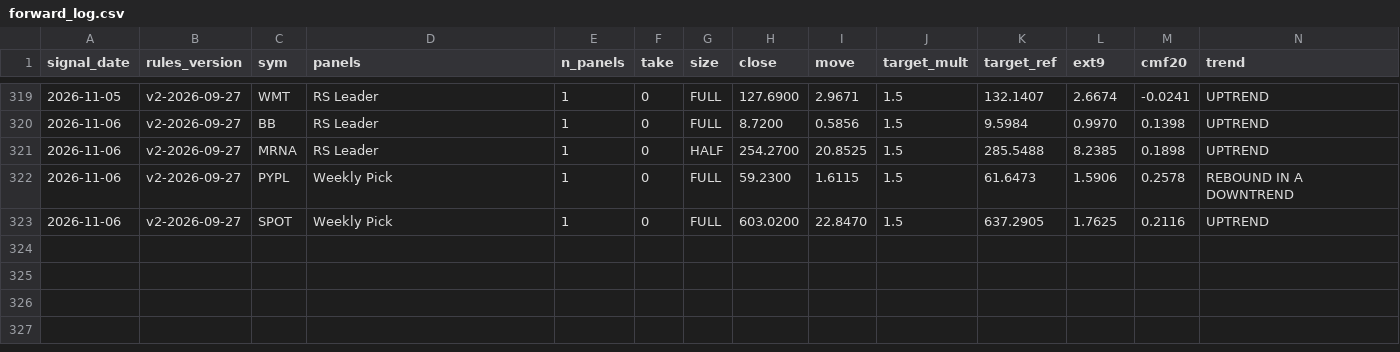
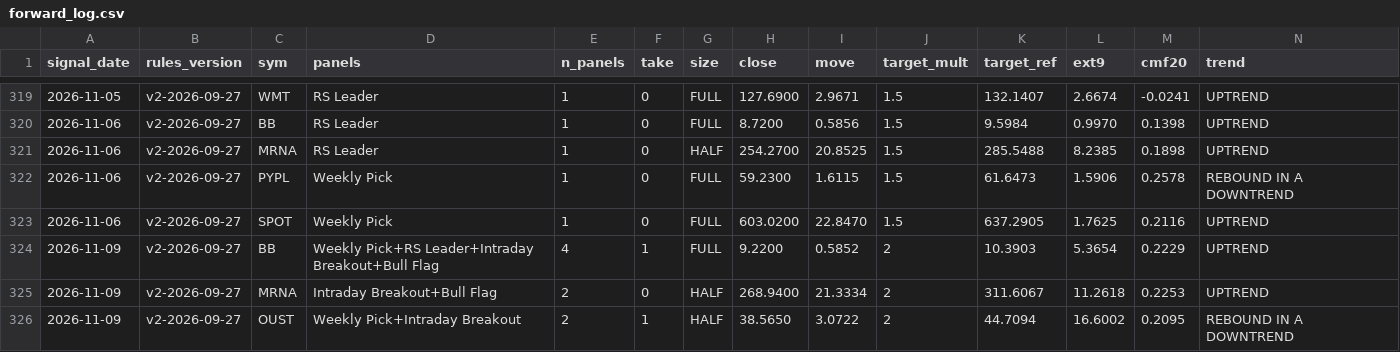
Before and after one commit to Moopheus1/Basket-Command-Centre-3, a CSV file: docs/forward_log.csv, drawn as a sheet; only a part is shown, gaps mark what is left out; rows hold the shown columns only; the diff names each change by its address in the sheet, - before the commit and + after, or states it on an @@ line.

```diff
--- a/docs/forward_log.csv
+++ b/docs/forward_log.csv
+row 324: 2026-11-09 | v2-2026-09-27 | BB | Weekly Pick+RS Leader+Intraday Breakout+Bull Flag | 4 | 1 | FULL | 9.2200 | 0.5852 | 2 | 10.3903 | 5.3654 | 0.2229 | UPTREND
+row 325: 2026-11-09 | v2-2026-09-27 | MRNA | Intraday Breakout+Bull Flag | 2 | 0 | HALF | 268.9400 | 21.3334 | 2 | 311.6067 | 11.2618 | 0.2253 | UPTREND
+row 326: 2026-11-09 | v2-2026-09-27 | OUST | Weekly Pick+Intraday Breakout | 2 | 1 | HALF | 38.5650 | 3.0722 | 2 | 44.7094 | 16.6002 | 0.2095 | REBOUND IN A DOWNTREND
```
Also changed, not shown: docs/forward_results.csv, 1 other file.
